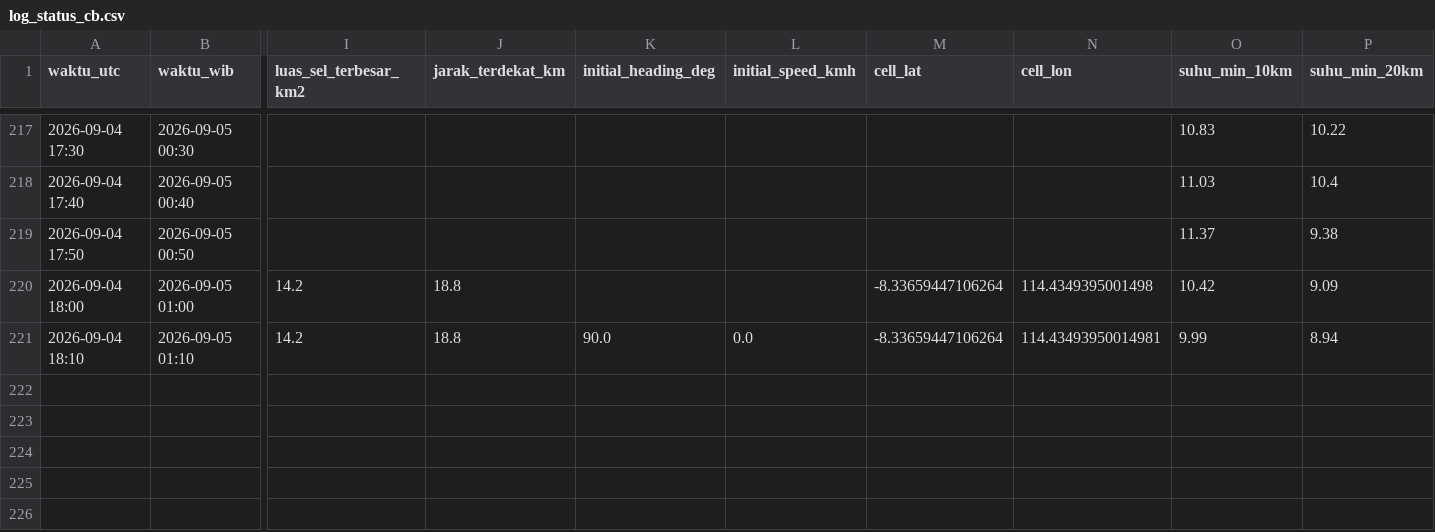
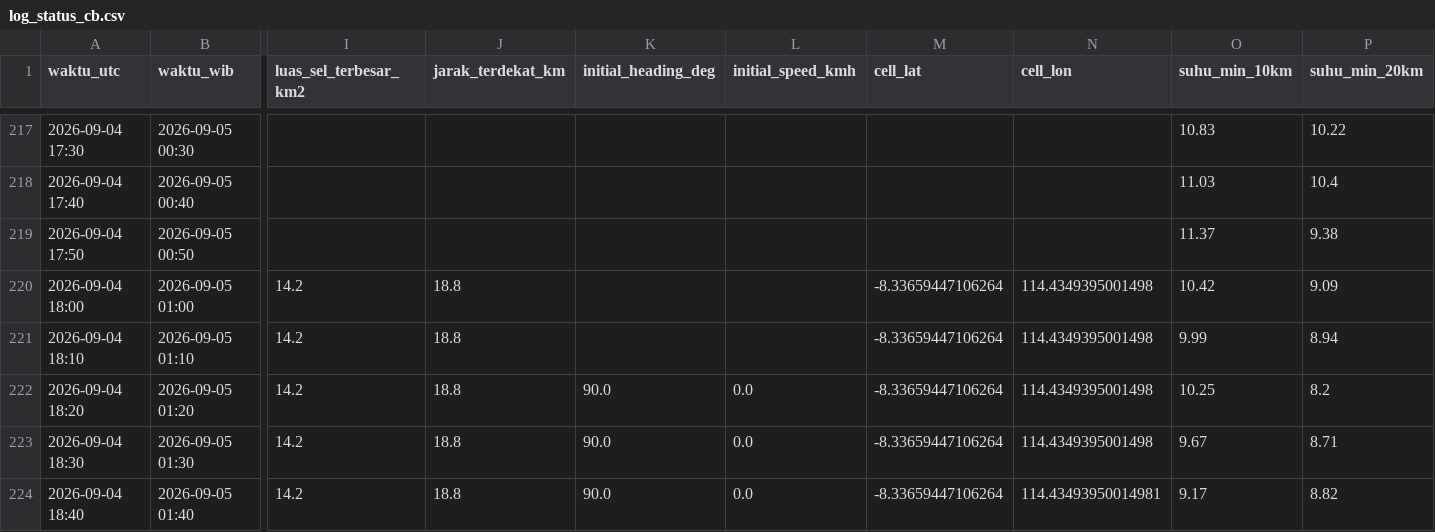
Before and after one commit to septiadiyudhi-cmd/ews-ketapang, a CSV file: Satelit/log_status_cb.csv, drawn as a sheet; only a part is shown, gaps mark what is left out; rows hold the shown columns only; the diff names each change by its address in the sheet, - before the commit and + after, or states it on an @@ line.

Commit message:
Auto-update data EWS

```diff
--- a/Satelit/log_status_cb.csv
+++ b/Satelit/log_status_cb.csv
-K221 (initial_heading_deg): 90.0
+K221 (initial_heading_deg): (empty)
-L221 (initial_speed_kmh): 0.0
+L221 (initial_speed_kmh): (empty)
-N221 (cell_lon): 114.43493950014981
+N221 (cell_lon): 114.4349395001498
+row 222: 2026-09-04 18:20 | 2026-09-05 01:20 | 14.2 | 18.8 | 90.0 | 0.0 | -8.33659447106264 | 114.4349395001498 | 10.25 | 8.2
+row 223: 2026-09-04 18:30 | 2026-09-05 01:30 | 14.2 | 18.8 | 90.0 | 0.0 | -8.33659447106264 | 114.4349395001498 | 9.67 | 8.71
+row 224: 2026-09-04 18:40 | 2026-09-05 01:40 | 14.2 | 18.8 | 90.0 | 0.0 | -8.33659447106264 | 114.43493950014981 | 9.17 | 8.82
```
Also changed, not shown: 21 other files.
